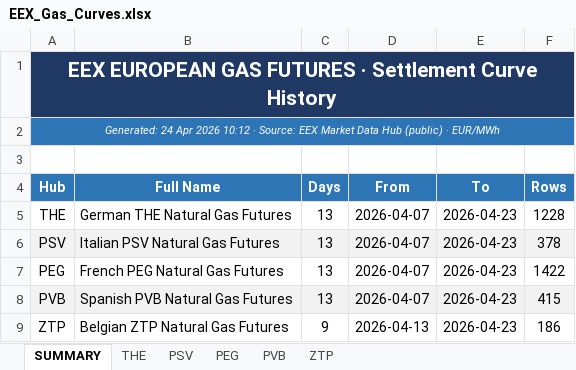
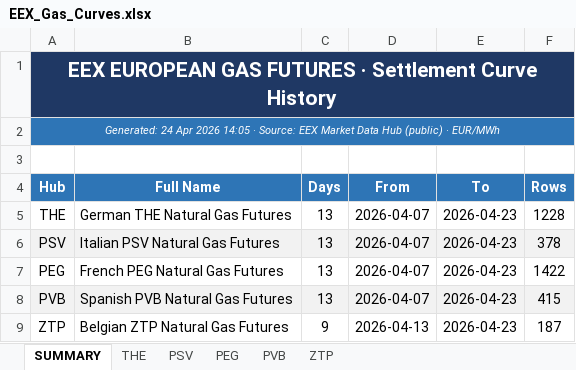
Before and after one commit to ibra26-gif/LNG-TradeOS, an Excel workbook: data/EEX_Gas_Curves.xlsx, sheet SUMMARY, drawn as a sheet; values as stored, in another font and other column widths than the file's, no borders; the diff names each change by its address in the sheet, - before the commit and + after, or states it on an @@ line.

Commit message:
data: EEX curves refresh (latest trade date 2026-04-23)

```diff
--- a/data/EEX_Gas_Curves.xlsx (sheet SUMMARY)
+++ b/data/EEX_Gas_Curves.xlsx (sheet SUMMARY)
-A2 (Hub): …Apr 2026 10:12 · Source:…
+A2 (Hub): …Apr 2026 14:05 · Source:…
-F9 (Rows): 186
+F9 (Rows): 187
```
Also changed, not shown: sheet ZTP.
